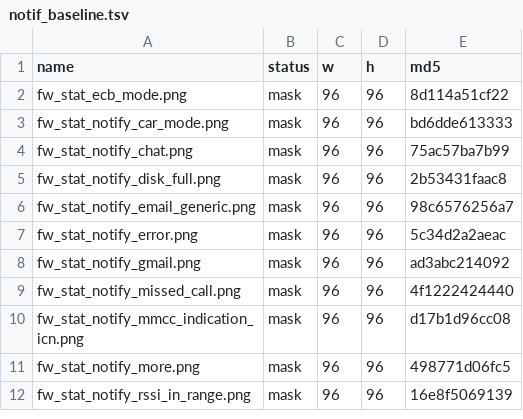
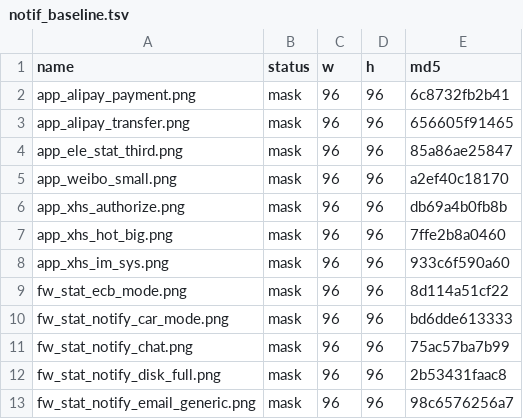
Before and after one commit to IamCanincan/Opticon, a TSV file: _harness/notif_baseline.tsv, drawn as a sheet; only a part is shown; the shorter side is filled out with more unchanged rows.

Commit message:
test(通知): 语料补 7 张真实应用通知图标（118 张）
从微信之外的四家远端 APK 里按资源名取出（`adb exec-out unzip -p`）：
小红书 3（授权/IM/热点大图）、微博小图标、饿了么 `stat_sys_third_app_notify`、
支付宝 2（付款/转账）。

覆盖到之前没有的两档：
- 微博那 36×36、98% 不透明的**实心彩色 logo** → 二值化支，形状取深色那只眼睛（不是黄底）；
- 小红书热点 `102×102 / 14%` 的**宽条文字** → alpha 支，墨框 90×27（原比例不拉方）。

基线已 `--update` 重钉（118 张），单闸复核退码 0；整套 regress 在 111 张那一版已全绿，
这 7 张只动第 25 闸的分母，其余闸的输入没变。

```diff
--- a/_harness/notif_baseline.tsv
+++ b/_harness/notif_baseline.tsv
@@ -1,2 +1,9 @@
 name	status	w	h	md5
+app_alipay_payment.png	mask	96	96	6c8732fb2b41
+app_alipay_transfer.png	mask	96	96	656605f91465
+app_ele_stat_third.png	mask	96	96	85a86ae25847
+app_weibo_small.png	mask	96	96	a2ef40c18170
+app_xhs_authorize.png	mask	96	96	db69a4b0fb8b
+app_xhs_hot_big.png	mask	96	96	7ffe2b8a0460
+app_xhs_im_sys.png	mask	96	96	933c6f590a60
 fw_stat_ecb_mode.png	mask	96	96	8d114a51cf22
```
Also changed, not shown: 8 other files.
